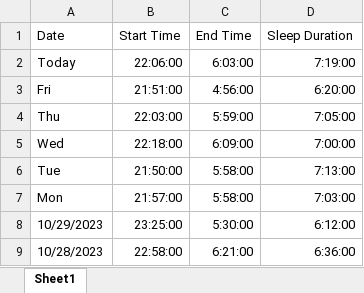
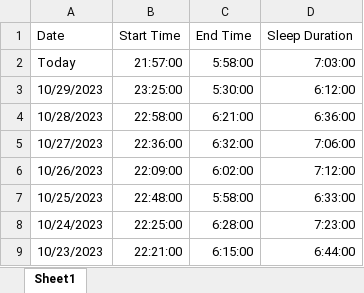
Before and after one commit to TomaszWoloszyn983/fitbit-data-xtractor, an Excel workbook: Data/Sleep Data.xlsx, sheet Sheet1, drawn as a sheet; only a part is shown; the shorter side is filled out with more unchanged rows; values as stored, in another font and other column widths than the file's, no borders; the diff names each change by its address in the sheet, - before the commit and + after, or states it on an @@ line.

Commit message:
Complete Process Join Sleep Data sequence. Style the Fitbit Data output file

```diff
--- a/Data/Sleep Data.xlsx (sheet Sheet1)
+++ b/Data/Sleep Data.xlsx (sheet Sheet1)
-B2 (Start Time): 22:06:00
+B2 (Start Time): 21:57:00
-C2 (End Time): 6:03:00
+C2 (End Time): 5:58:00
-D2 (Sleep Duration): 7:19:00
+D2 (Sleep Duration): 7:03:00
-row 3: Fri | 21:51:00 | 4:56:00 | 6:20:00
-row 4: Thu | 22:03:00 | 5:59:00 | 7:05:00
-row 5: Wed | 22:18:00 | 6:09:00 | 7:00:00
-row 6: Tue | 21:50:00 | 5:58:00 | 7:13:00
-row 7: Mon | 21:57:00 | 5:58:00 | 7:03:00
```
Also changed, not shown: 9 other files.
